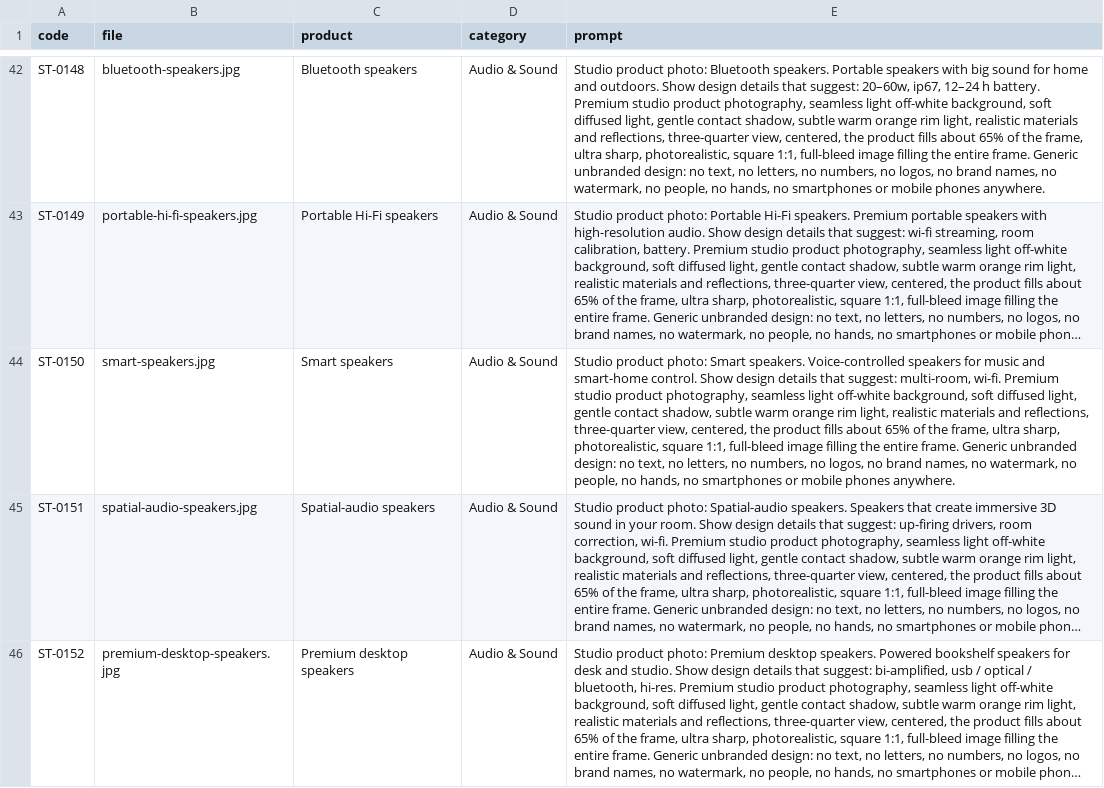
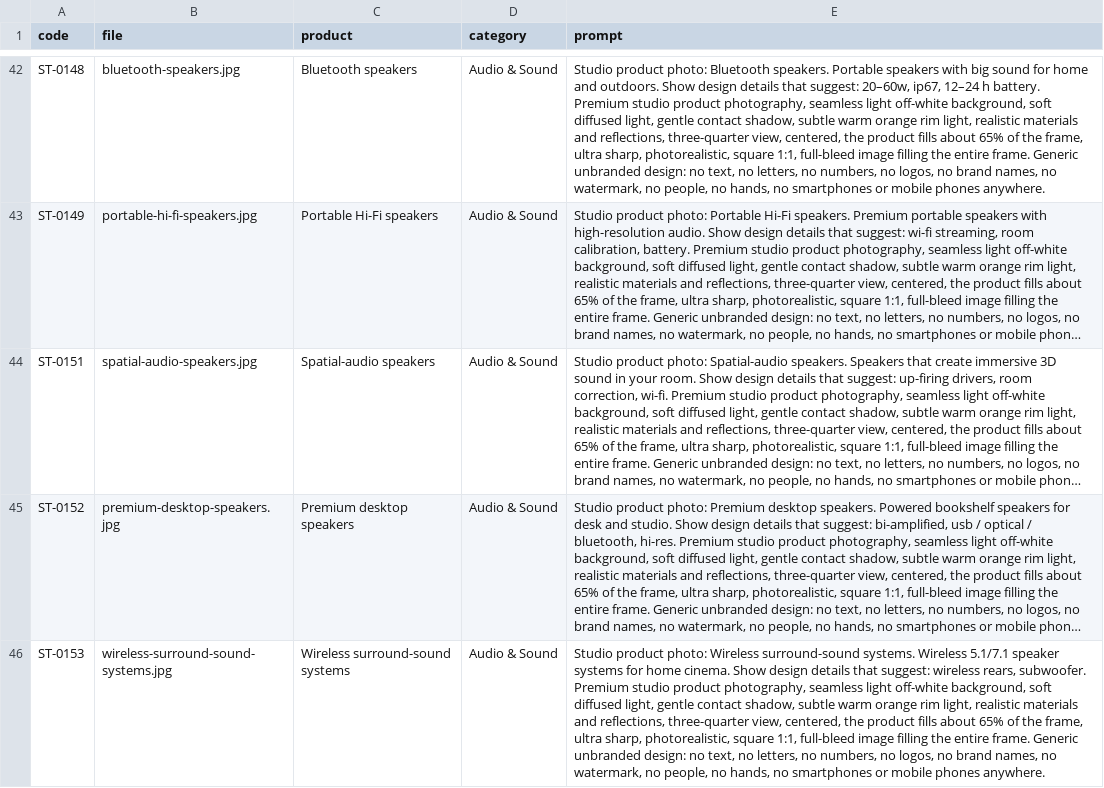
Before and after one commit to tahoor302-cloud/sikandartech, a CSV file: sikandartech/product-photo-prompts.csv, drawn as a sheet; only a part is shown, gaps mark what is left out; the shorter side is filled out with more unchanged rows; long unchanged cells end in …; the diff names each change by its address in the sheet, - before the commit and + after, or states it on an @@ line.

```diff
--- a/sikandartech/product-photo-prompts.csv
+++ b/sikandartech/product-photo-prompts.csv
-row 44: ST-0150 | smart-speakers.jpg | Smart speakers | Audio & Sound | Studio product photo: Smart speakers. Voice-controlled speakers for music and smart-home control. Show design details that suggest: multi-room, wi-fi. Premium studio product photography, seamless light off-white background, soft diffused light, gentle contact shadow, subtle warm orange rim light, realistic materials and reflections, three-quarter view, centered, the product fills about 65% of the frame, ultra sharp, photorealistic, square 1:1, full-bleed image filling the entire frame. Generic unbranded design: no text, no letters, no numbers, no logos, no brand names, no watermark, no people, no hands, no smartphones or mobile phones anywhere.
```
Also changed, not shown: 3 other files.
